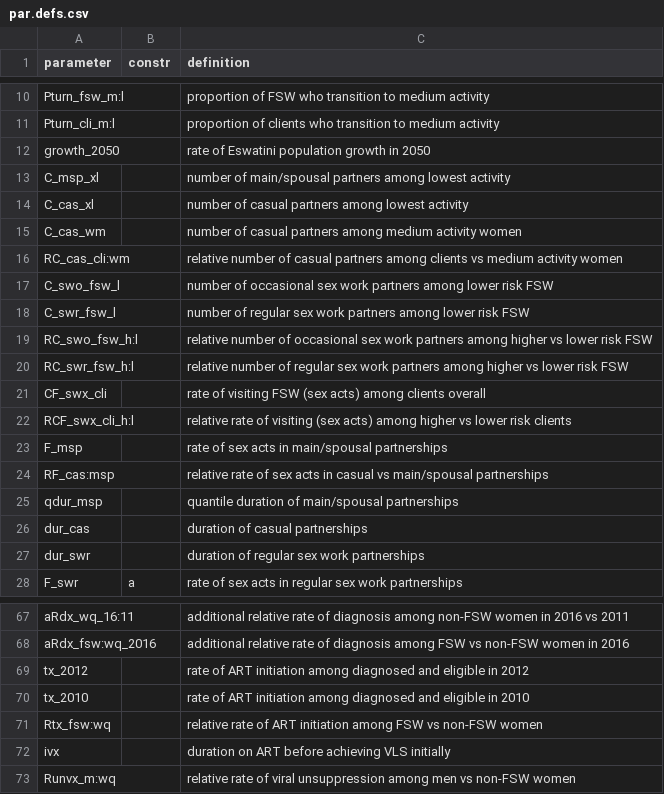
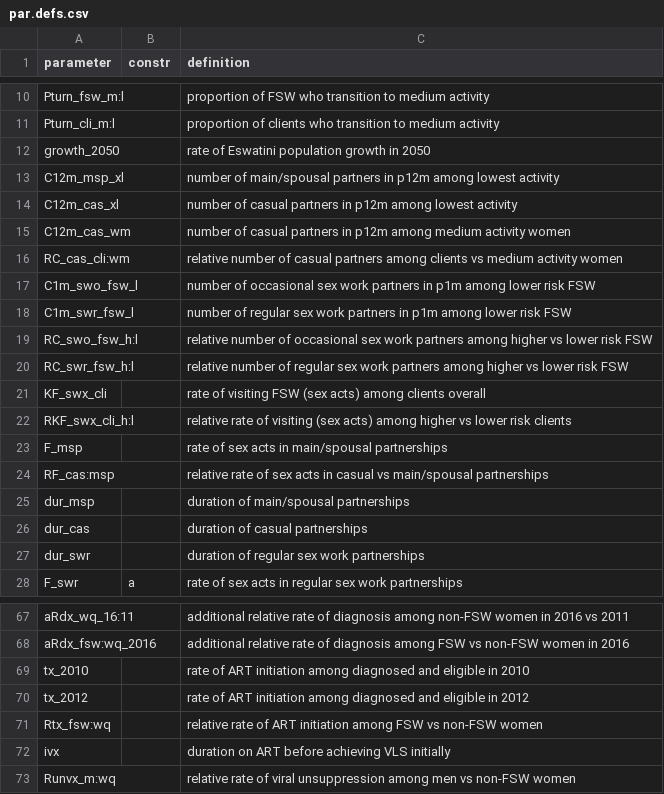
Before and after one commit to jessexknight/thesis, a CSV file: model/app/par.defs.csv, drawn as a sheet; only a part is shown, gaps mark what is left out.

Commit message:
model.app: update for 74b46c9

```diff
--- a/model/app/par.defs.csv
+++ b/model/app/par.defs.csv
@@ -12,15 +12,15 @@ Pturn_cli_m:l,       , proportion of clients who transition to medium activity
 growth_2050,         , rate of Eswatini population growth in 2050
-C_msp_xl,            , number of main/spousal partners among lowest activity
-C_cas_xl,            , number of casual partners among lowest activity
-C_cas_wm,            , number of casual partners among medium activity women
+C12m_msp_xl,         , number of main/spousal partners in p12m among lowest activity
+C12m_cas_xl,         , number of casual partners in p12m among lowest activity
+C12m_cas_wm,         , number of casual partners in p12m among medium activity women
 RC_cas_cli:wm,       , relative number of casual partners among clients vs medium activity women
-C_swo_fsw_l,         , number of occasional sex work partners among lower risk FSW
-C_swr_fsw_l,         , number of regular sex work partners among lower risk FSW
+C1m_swo_fsw_l,       , number of occasional sex work partners in p1m among lower risk FSW
+C1m_swr_fsw_l,       , number of regular sex work partners in p1m among lower risk FSW
 RC_swo_fsw_h:l,      , relative number of occasional sex work partners among higher vs lower risk FSW
 RC_swr_fsw_h:l,      , relative number of regular sex work partners among higher vs lower risk FSW
-CF_swx_cli,          , rate of visiting FSW (sex acts) among clients overall
-RCF_swx_cli_h:l,     , relative rate of visiting (sex acts) among higher vs lower risk clients
+KF_swx_cli,          , rate of visiting FSW (sex acts) among clients overall
+RKF_swx_cli_h:l,     , relative rate of visiting (sex acts) among higher vs lower risk clients
 F_msp,               , rate of sex acts in main/spousal partnerships
 RF_cas:msp,          , relative rate of sex acts in casual vs main/spousal partnerships
-qdur_msp,            , quantile duration of main/spousal partnerships
+dur_msp ,            , duration of main/spousal partnerships
 dur_cas,             , duration of casual partnerships
@@ -68,4 +68,4 @@ aRdx_wq_16:11,       , additional relative rate of diagnosis among non-FSW women
 aRdx_fsw:wq_2016,    , additional relative rate of diagnosis among FSW vs non-FSW women in 2016
+tx_2010,             , rate of ART initiation among diagnosed and eligible in 2010
 tx_2012,             , rate of ART initiation among diagnosed and eligible in 2012
-tx_2010,             , rate of ART initiation among diagnosed and eligible in 2010
 Rtx_fsw:wq,          , relative rate of ART initiation among FSW vs non-FSW women
```
Also changed, not shown: 2 other files.
